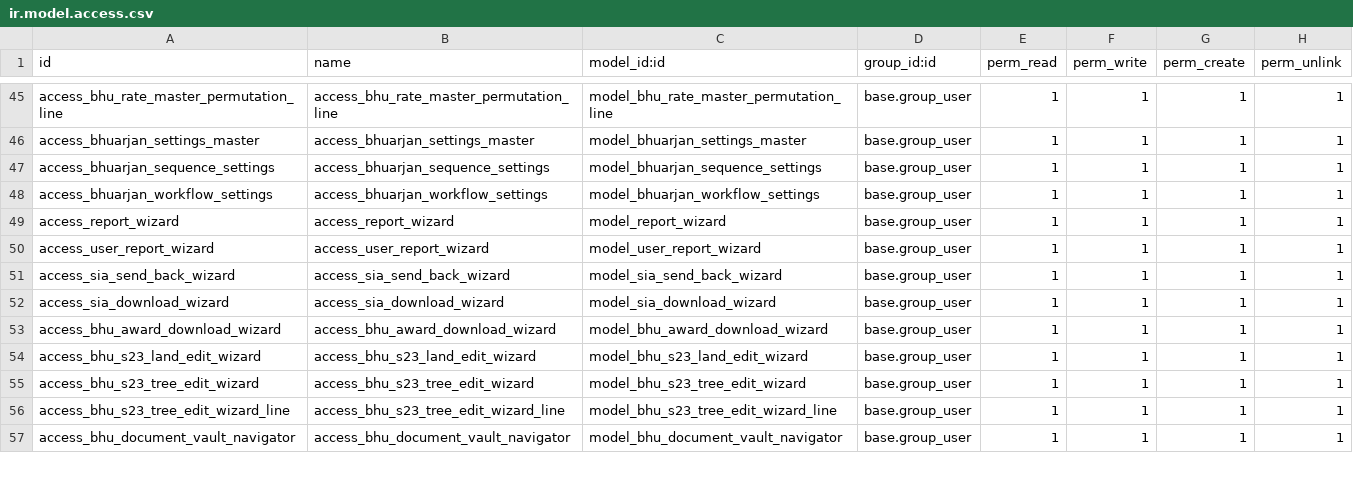
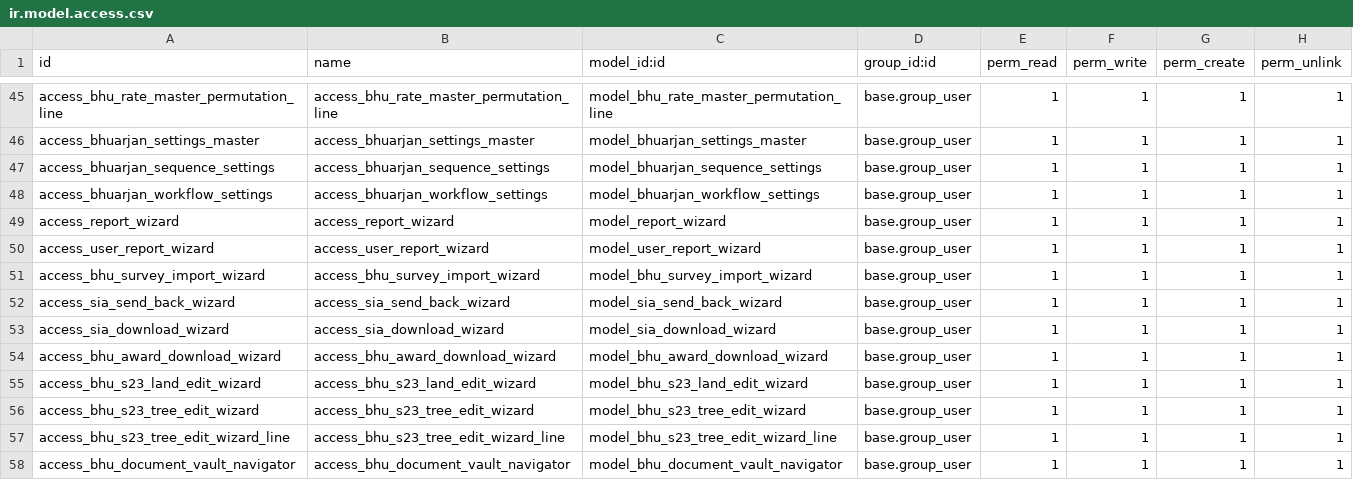
Before and after one commit to saurabhipro/bhukhadan_addons, a CSV file: bhukhadan_core/security/ir.model.access.csv, drawn as a sheet; only a part is shown, gaps mark what is left out; the diff names each change by its address in the sheet, - before the commit and + after, or states it on an @@ line.

Commit message:
importer

```diff
--- a/bhukhadan_core/security/ir.model.access.csv
+++ b/bhukhadan_core/security/ir.model.access.csv
+row 51: access_bhu_survey_import_wizard | access_bhu_survey_import_wizard | model_bhu_survey_import_wizard | base.group_user | 1 | 1 | 1 | 1
```
Also changed, not shown: 9 other files.
